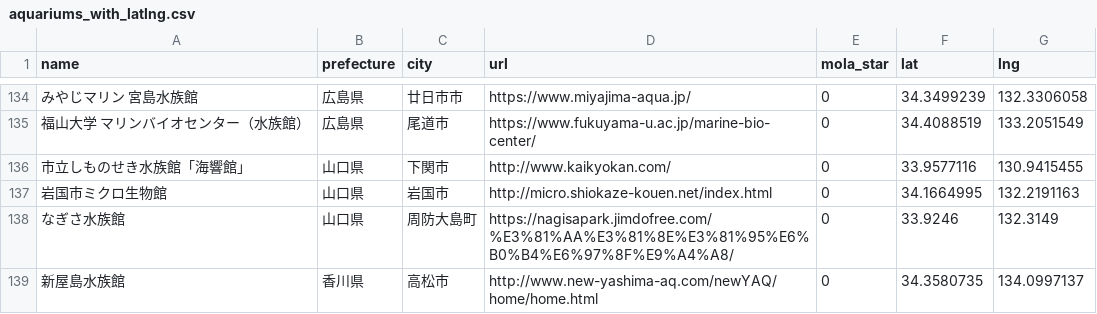
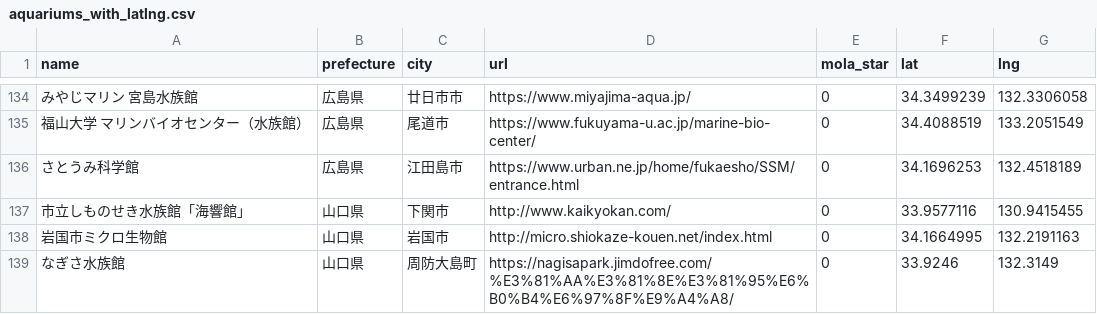
Before and after one commit to ryu467767/aquarium-log, a CSV file: aquariums_with_latlng.csv, drawn as a sheet; only a part is shown, gaps mark what is left out; the shorter side is filled out with more unchanged rows; the diff names each change by its address in the sheet, - before the commit and + after, or states it on an @@ line.

```diff
--- a/aquariums_with_latlng.csv
+++ b/aquariums_with_latlng.csv
+row 136: さとうみ科学館 | 広島県 | 江田島市 | https://www.urban.ne.jp/home/fukaesho/SSM/entrance.html | 0 | 34.1696253 | 132.4518189
```
Also changed, not shown: aquariums_list.csv, 10 other files.
